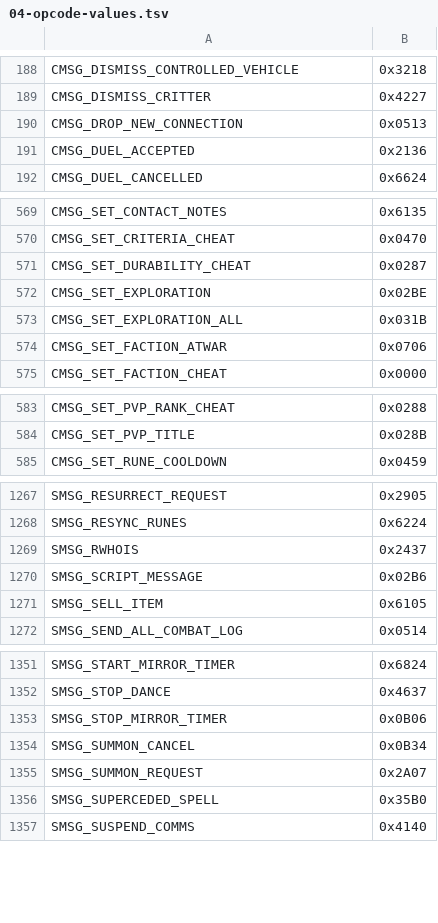
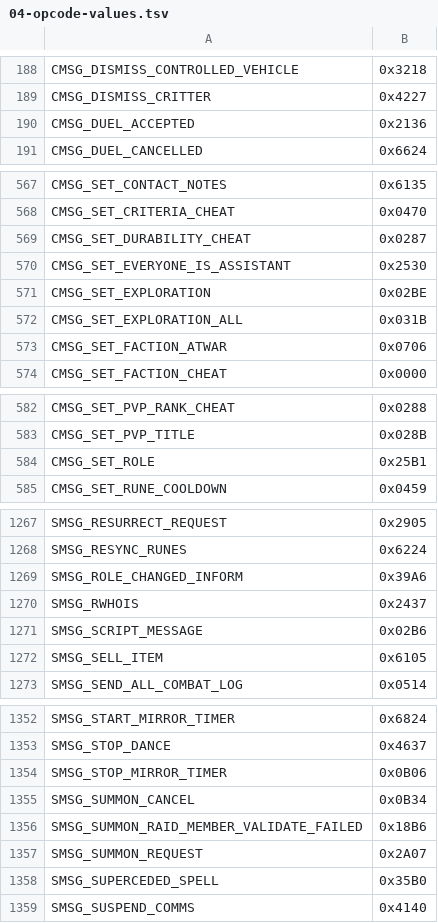
Before and after one commit to TheSCREWEDSoftware/azerothcore-wotlk, a TSV file: plan/04-opcode-values.tsv, drawn as a sheet; only a part is shown, gaps mark what is left out; removed rows and columns are numbered as before the commit, all else as after; the diff covers the shown part only; the diff names each change by its address in the sheet, - before the commit and + after, or states it on an @@ line.

```diff
--- a/plan/04-opcode-values.tsv
+++ b/plan/04-opcode-values.tsv
-row 190: CMSG_DROP_NEW_CONNECTION | 0x0513
+row 570: CMSG_SET_EVERYONE_IS_ASSISTANT | 0x2530
+row 584: CMSG_SET_ROLE | 0x25B1
+row 1269: SMSG_ROLE_CHANGED_INFORM | 0x39A6
+row 1356: SMSG_SUMMON_RAID_MEMBER_VALIDATE_FAILED | 0x18B6
```
Also changed, not shown: 6 added rows and 7 removed rows elsewhere in this file, plan/04-opcode-legacy-allowlist.tsv, 9 other files.
